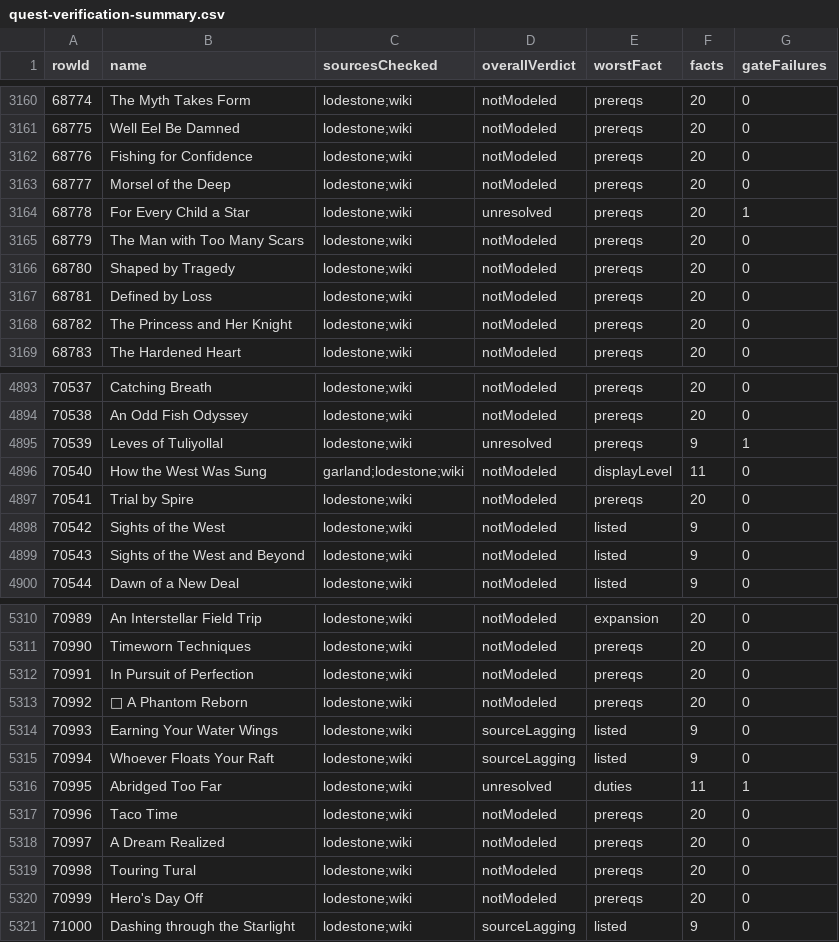
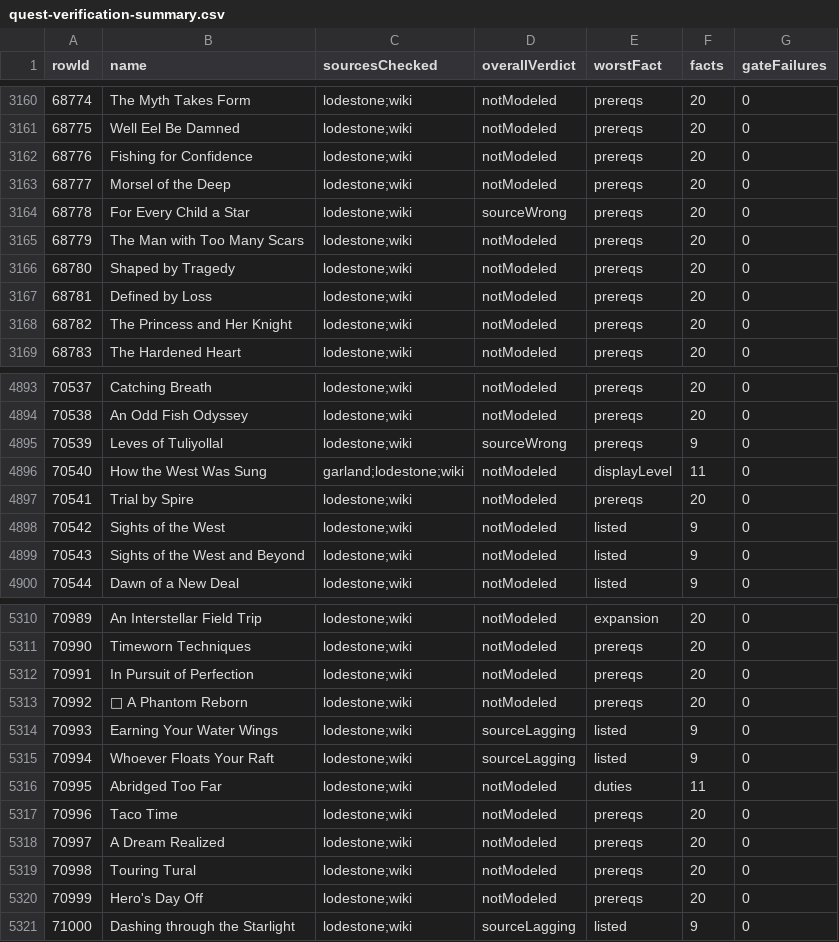
Before and after one commit to xenofei/Tsukimichi, a CSV file: docs/data/quest-verification-summary.csv, drawn as a sheet; only a part is shown, gaps mark what is left out; the diff covers the shown part only.

```diff
--- a/docs/data/quest-verification-summary.csv
+++ b/docs/data/quest-verification-summary.csv
@@ -3163,3 +3163,3 @@ rowId,name,sourcesChecked,overallVerdict,worstFact,facts,gateFailures
 68777,Morsel of the Deep,lodestone;wiki,notModeled,prereqs,20,0
-68778,For Every Child a Star,lodestone;wiki,unresolved,prereqs,20,1
+68778,For Every Child a Star,lodestone;wiki,sourceWrong,prereqs,20,0
 68779,The Man with Too Many Scars,lodestone;wiki,notModeled,prereqs,20,0
@@ -4894,3 +4894,3 @@ rowId,name,sourcesChecked,overallVerdict,worstFact,facts,gateFailures
 70538,An Odd Fish Odyssey,lodestone;wiki,notModeled,prereqs,20,0
-70539,Leves of Tuliyollal,lodestone;wiki,unresolved,prereqs,9,1
+70539,Leves of Tuliyollal,lodestone;wiki,sourceWrong,prereqs,9,0
 70540,How the West Was Sung,garland;lodestone;wiki,notModeled,displayLevel,11,0
@@ -5315,3 +5315,3 @@ rowId,name,sourcesChecked,overallVerdict,worstFact,facts,gateFailures
 70994,Whoever Floats Your Raft,lodestone;wiki,sourceLagging,listed,9,0
-70995,Abridged Too Far,lodestone;wiki,unresolved,duties,11,1
+70995,Abridged Too Far,lodestone;wiki,notModeled,duties,11,0
 70996,Taco Time,lodestone;wiki,notModeled,prereqs,20,0
```
Also changed, not shown: 16 edited cells elsewhere in this file, docs/data/gate-verification.csv, 22 other files.
